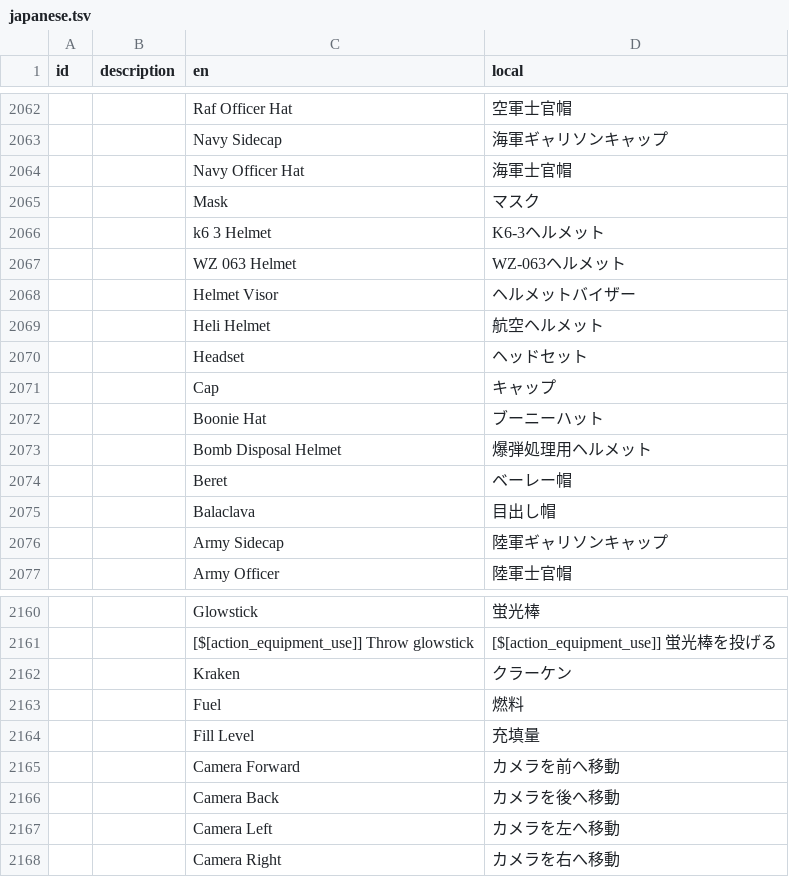
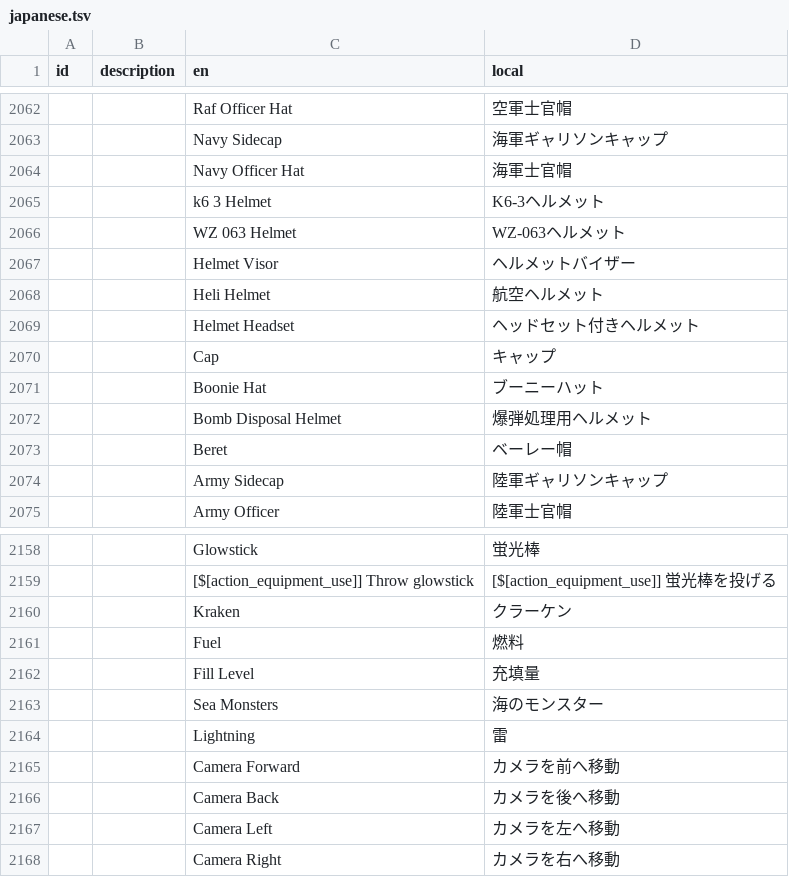
Before and after one commit to Gakuto1112/Stormworks-JapaneseTranslation, a TSV file: japanese.tsv, drawn as a sheet; only a part is shown, gaps mark what is left out.

```diff
--- a/japanese.tsv
+++ b/japanese.tsv
@@ -2064,3 +2064,2 @@ id	description	en	local
 		Navy Officer Hat	海軍士官帽
-		Mask	マスク
 		k6 3 Helmet	K6-3ヘルメット
@@ -2069,3 +2068,3 @@ id	description	en	local
 		Heli Helmet	航空ヘルメット
-		Headset	ヘッドセット
+		Helmet Headset	ヘッドセット付きヘルメット
 		Cap	キャップ
@@ -2074,3 +2073,2 @@ id	description	en	local
 		Beret	ベーレー帽
-		Balaclava	目出し帽
 		Army Sidecap	陸軍ギャリソンキャップ
@@ -2164,2 +2162,4 @@ id	description	en	local
 		Fill Level	充填量
+		Sea Monsters	海のモンスター	
+		Lightning	雷
 		Camera Forward	カメラを前へ移動
```
Also changed, not shown: 1 other file.
